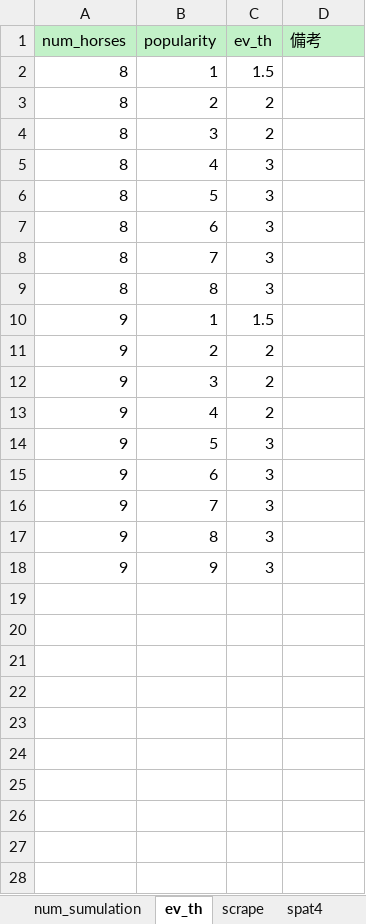
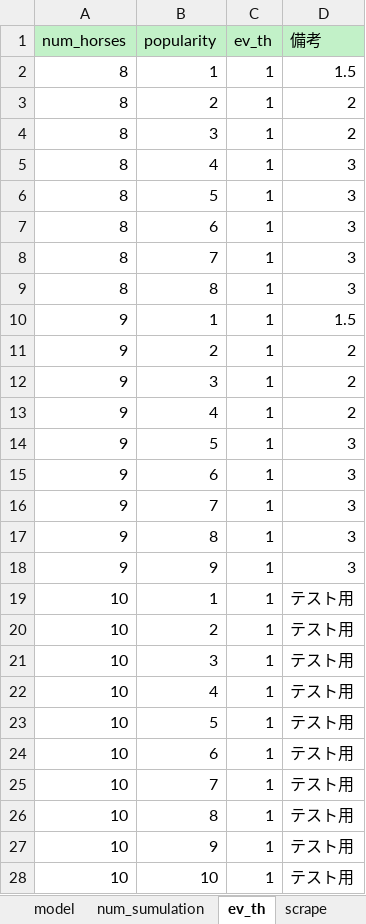
Before and after one commit to anniereon/keiba_ml, an Excel workbook: config.xlsx, sheet ev_th, drawn as a sheet; only a part is shown; values as stored, in another font and other column widths than the file's, no borders; the diff covers the shown part only; the diff names each change by its address in the sheet, - before the commit and + after, or states it on an @@ line.

```diff
--- a/config.xlsx (sheet ev_th)
+++ b/config.xlsx (sheet ev_th)
+sheet tab: model
-C2 (ev_th): 1.5
+C2 (ev_th): 1
-D2 (備考): (empty)
+D2 (備考): 1.5
-C3:C4 (ev_th): 2
+C3:C4 (ev_th): 1
-D3:D4 (備考): (empty)
+D3:D4 (備考): 2
-C5:C9 (ev_th): 3
+C5:C9 (ev_th): 1
-D5:D9 (備考): (empty)
+D5:D9 (備考): 3
-C10 (ev_th): 1.5
+C10 (ev_th): 1
-D10 (備考): (empty)
+D10 (備考): 1.5
-C11:C13 (ev_th): 2
+C11:C13 (ev_th): 1
-D11:D13 (備考): (empty)
+D11:D13 (備考): 2
-C14:C18 (ev_th): 3
+C14:C18 (ev_th): 1
-D14:D18 (備考): (empty)
+D14:D18 (備考): 3
+row 19: 10 | 1 | 1 | テスト用
+row 20: 10 | 2 | 1 | テスト用
+row 21: 10 | 3 | 1 | テスト用
+row 22: 10 | 4 | 1 | テスト用
+row 23: 10 | 5 | 1 | テスト用
+row 24: 10 | 6 | 1 | テスト用
+row 25: 10 | 7 | 1 | テスト用
+row 26: 10 | 8 | 1 | テスト用
+row 27: 10 | 9 | 1 | テスト用
+row 28: 10 | 10 | 1 | テスト用
```
Also changed, not shown: 23 added rows elsewhere in this sheet, sheet purchase, sheet spat4, sheet features, other sheet tabs, 8 other files.
